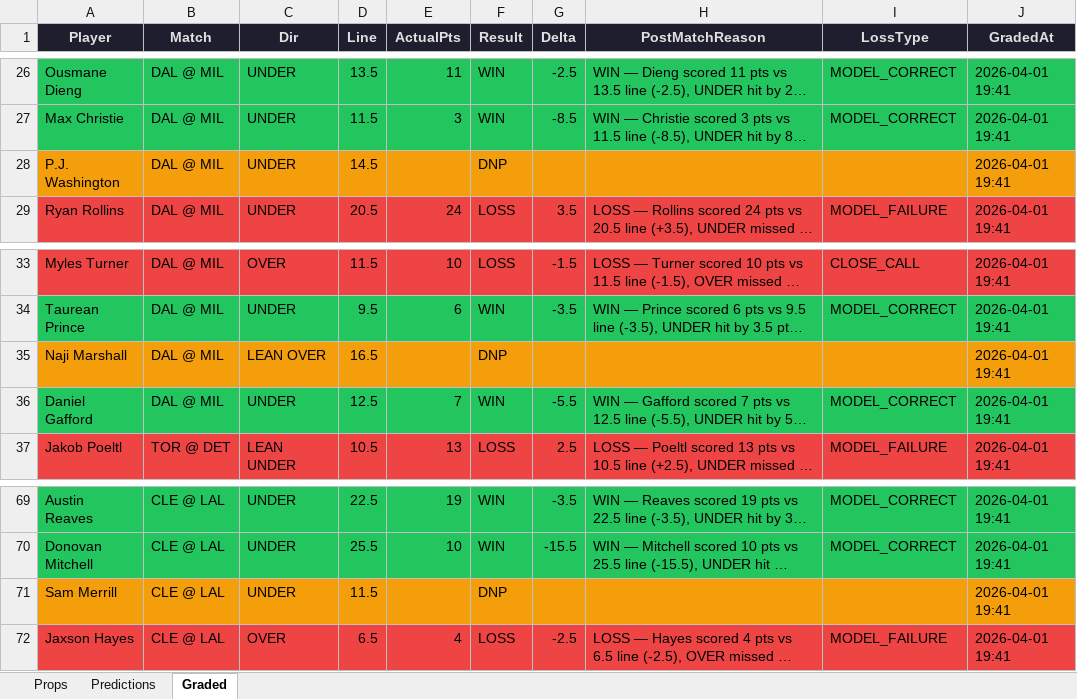
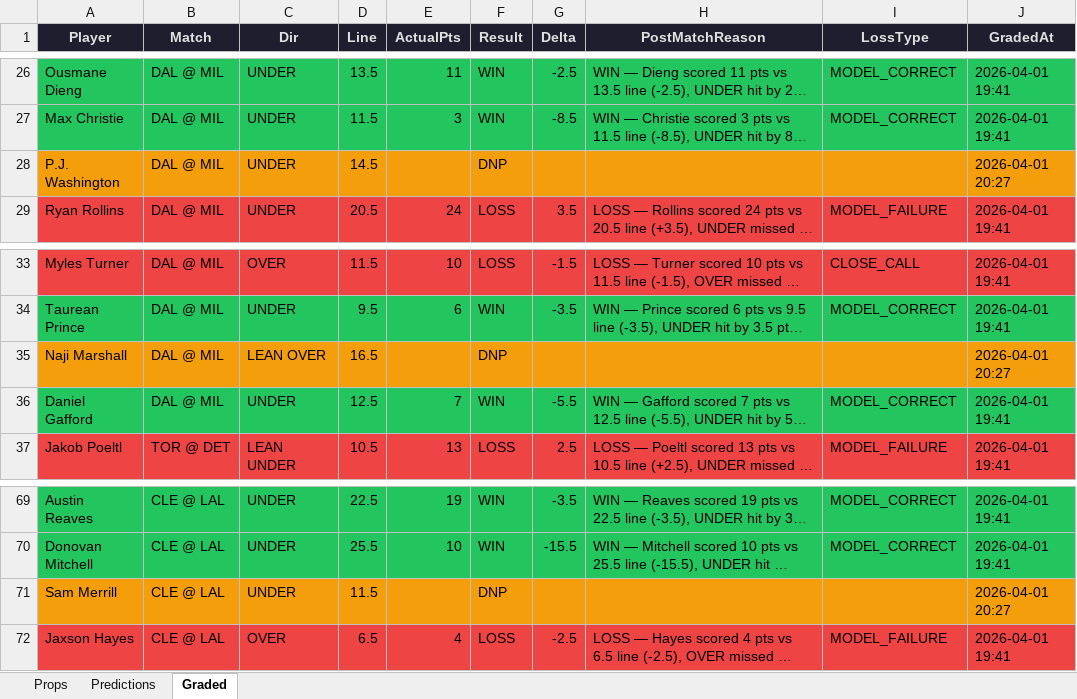
Before and after one commit to iamwerewolf1007/PropEdgeV11.0, an Excel workbook: daily/2026-03-31.xlsx, sheet Graded, drawn as a sheet; only a part is shown, gaps mark what is left out; long unchanged cells end in …; values as stored, in another font and other column widths than the file's, no borders; the diff names each change by its address in the sheet, - before the commit and + after, or states it on an @@ line.

Commit message:
B0: grade 2026-03-31

```diff
--- a/daily/2026-03-31.xlsx (sheet Graded)
+++ b/daily/2026-03-31.xlsx (sheet Graded)
-J28 (GradedAt): 2026-04-01 19:41
+J28 (GradedAt): 2026-04-01 20:27
-J35 (GradedAt): 2026-04-01 19:41
+J35 (GradedAt): 2026-04-01 20:27
-J71 (GradedAt): 2026-04-01 19:41
+J71 (GradedAt): 2026-04-01 20:27
```
Also changed, not shown: 3 other files.
